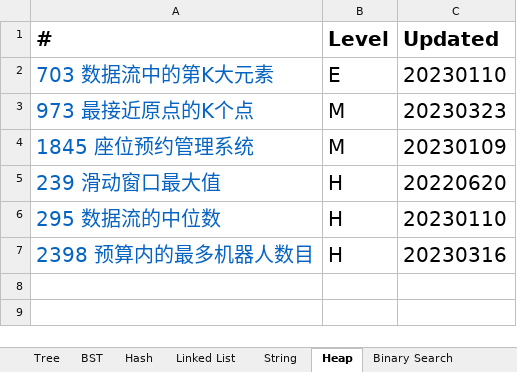
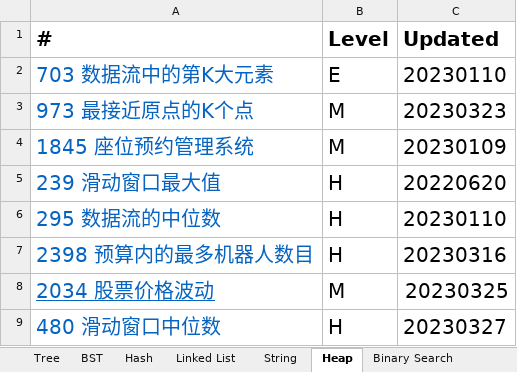
Before and after one commit to wywy136/Notes, an Excel workbook: Algorithms/Leetcode/Leetcode Catalog - Yu Wang.xlsx, sheet Heap, drawn as a sheet; values as stored, in another font and other column widths than the file's, no borders; the diff names each change by its address in the sheet, - before the commit and + after, or states it on an @@ line.

```diff
--- a/Algorithms/Leetcode/Leetcode Catalog - Yu Wang.xlsx (sheet Heap)
+++ b/Algorithms/Leetcode/Leetcode Catalog - Yu Wang.xlsx (sheet Heap)
+row 8: 2034 股票价格波动 | M | 20230325
+row 9: 480 滑动窗口中位数 | H | 20230327
```
Also changed, not shown: sheet Tree, sheet Binary Search, sheet Hash, sheet Math, sheet DP, sheet Simulation, 1 more sheet, other sheet tabs, 13 other files.
